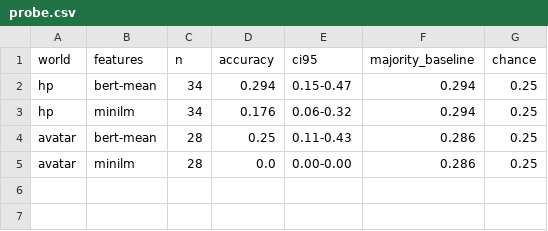
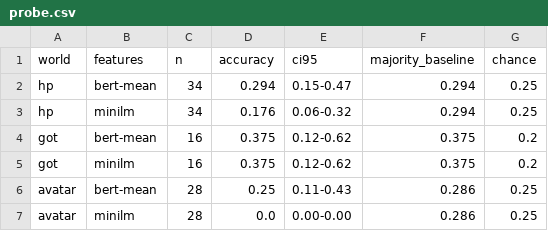
Before and after one commit to Thaisrs165/final-project-nlp, a CSV file: results/probe.csv, drawn as a sheet.

```diff
--- a/results/probe.csv
+++ b/results/probe.csv
@@ -3,2 +3,4 @@ hp,bert-mean,34,0.294,0.15-0.47,0.294,0.25
 hp,minilm,34,0.176,0.06-0.32,0.294,0.25
+got,bert-mean,16,0.375,0.12-0.62,0.375,0.2
+got,minilm,16,0.375,0.12-0.62,0.375,0.2
 avatar,bert-mean,28,0.25,0.11-0.43,0.286,0.25
```
Also changed, not shown: results/summary_q1q2.csv, 3 other files.
